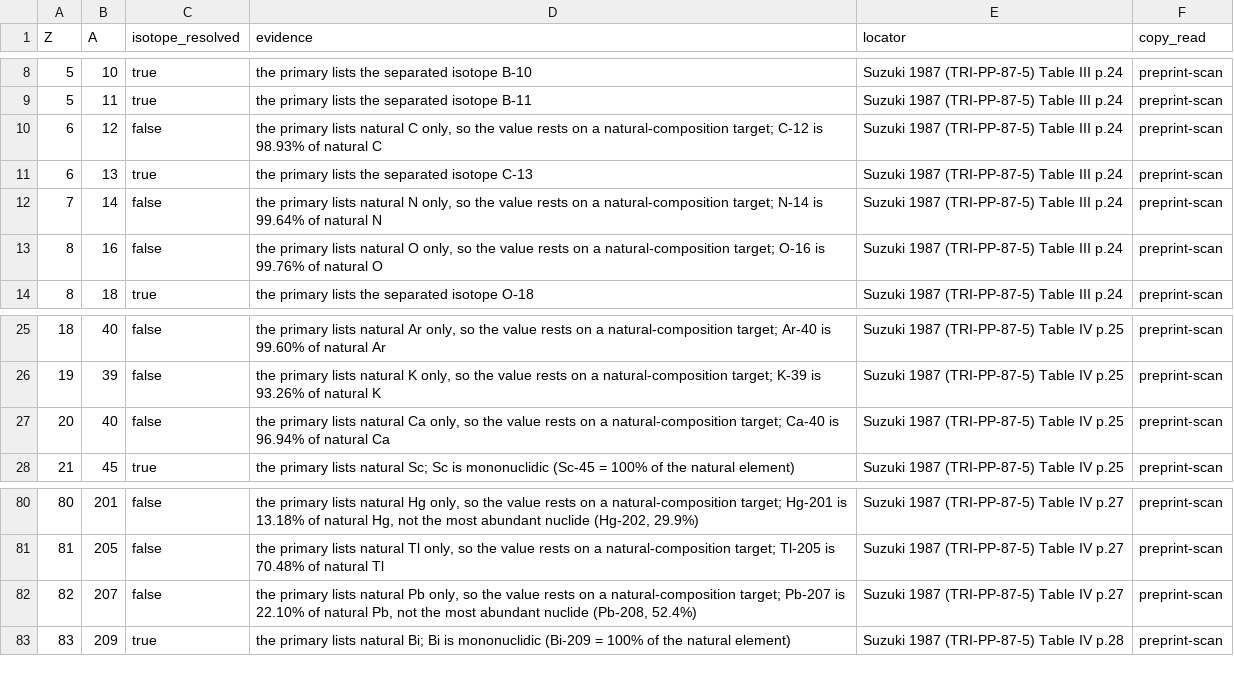
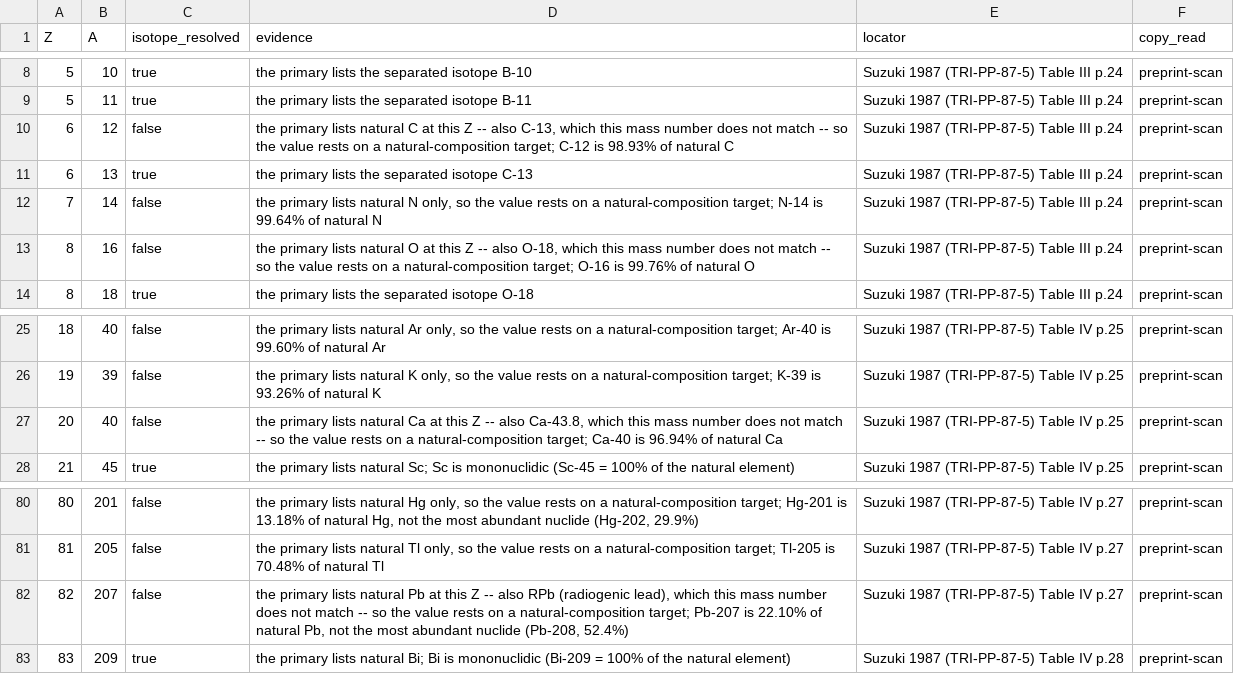
Before and after one commit to bryannasr4-gif/openmucf, a CSV file: data/g4/d1/isotope_audit.csv, drawn as a sheet; only a part is shown, gaps mark what is left out.

Commit message:
Count the elements from the audit instead of by hand, twice over
The adversarial verifier found the claim in the fallback finding is contradicted
by this branch's own audit: it said four of the elements the primary names are
keyed by a separated isotope. The previous commit had already caught that and
corrected it -- to eight, which is also wrong, in the other direction. It is
seven. Strontium's single record is one of the four this dataset cannot settle,
so counting it as keyed by a separated isotope asserts exactly the thing the
audit reports as open. Recomputed from the CSV rather than read off the page, and
the two exceptions are now stated with their reasons, because which elements are
missing is the informative part.

Four evidence strings said the primary lists a natural element "only" where it
lists a second entry at that Z as well: carbon-13, oxygen-18, an enriched calcium
target, and radiogenic lead. None of those mass numbers matches the record, so no
flag moves, but the sentence was false as written and it ships in a data file.

The count of records where the audit differs from the old mechanical rule was
also doing too much work as a single number. Twenty-eight splits three ways:
twenty-three the rule under-called, two the primary flatly contradicts, and three
where the primary does not contradict it but fails to establish the question at
all. Calling those last three "the rule was wrong" overstates; calling them
agreement hides an open question.

Tightens the bibliography check, which matched a locator's leading surname as a
key prefix and would have accepted any entry beginning with it. It now requires
the year as well, and requires the matched entry to carry that year itself.

```diff
--- a/data/g4/d1/isotope_audit.csv
+++ b/data/g4/d1/isotope_audit.csv
@@ -9,6 +9,6 @@ Z,A,isotope_resolved,evidence,locator,copy_read
 5,11,true,the primary lists the separated isotope B-11,Suzuki 1987 (TRI-PP-87-5) Table III p.24,preprint-scan
-6,12,false,"the primary lists natural C only, so the value rests on a natural-composition target; C-12 is 98.93% of natural C",Suzuki 1987 (TRI-PP-87-5) Table III p.24,preprint-scan
+6,12,false,"the primary lists natural C at this Z -- also C-13, which this mass number does not match -- so the value rests on a natural-composition target; C-12 is 98.93% of natural C",Suzuki 1987 (TRI-PP-87-5) Table III p.24,preprint-scan
 6,13,true,the primary lists the separated isotope C-13,Suzuki 1987 (TRI-PP-87-5) Table III p.24,preprint-scan
 7,14,false,"the primary lists natural N only, so the value rests on a natural-composition target; N-14 is 99.64% of natural N",Suzuki 1987 (TRI-PP-87-5) Table III p.24,preprint-scan
-8,16,false,"the primary lists natural O only, so the value rests on a natural-composition target; O-16 is 99.76% of natural O",Suzuki 1987 (TRI-PP-87-5) Table III p.24,preprint-scan
+8,16,false,"the primary lists natural O at this Z -- also O-18, which this mass number does not match -- so the value rests on a natural-composition target; O-16 is 99.76% of natural O",Suzuki 1987 (TRI-PP-87-5) Table III p.24,preprint-scan
 8,18,true,the primary lists the separated isotope O-18,Suzuki 1987 (TRI-PP-87-5) Table III p.24,preprint-scan
@@ -26,3 +26,3 @@ Z,A,isotope_resolved,evidence,locator,copy_read
 19,39,false,"the primary lists natural K only, so the value rests on a natural-composition target; K-39 is 93.26% of natural K",Suzuki 1987 (TRI-PP-87-5) Table IV p.25,preprint-scan
-20,40,false,"the primary lists natural Ca only, so the value rests on a natural-composition target; Ca-40 is 96.94% of natural Ca",Suzuki 1987 (TRI-PP-87-5) Table IV p.25,preprint-scan
+20,40,false,"the primary lists natural Ca at this Z -- also Ca-43.8, which this mass number does not match -- so the value rests on a natural-composition target; Ca-40 is 96.94% of natural Ca",Suzuki 1987 (TRI-PP-87-5) Table IV p.25,preprint-scan
 21,45,true,the primary lists natural Sc; Sc is mononuclidic (Sc-45 = 100% of the natural element),Suzuki 1987 (TRI-PP-87-5) Table IV p.25,preprint-scan
@@ -81,3 +81,3 @@ Z,A,isotope_resolved,evidence,locator,copy_read
 81,205,false,"the primary lists natural Tl only, so the value rests on a natural-composition target; Tl-205 is 70.48% of natural Tl",Suzuki 1987 (TRI-PP-87-5) Table IV p.27,preprint-scan
-82,207,false,"the primary lists natural Pb only, so the value rests on a natural-composition target; Pb-207 is 22.10% of natural Pb, not the most abundant nuclide (Pb-208, 52.4%)",Suzuki 1987 (TRI-PP-87-5) Table IV p.27,preprint-scan
+82,207,false,"the primary lists natural Pb at this Z -- also RPb (radiogenic lead), which this mass number does not match -- so the value rests on a natural-composition target; Pb-207 is 22.10% of natural Pb, not the most abundant nuclide (Pb-208, 52.4%)",Suzuki 1987 (TRI-PP-87-5) Table IV p.27,preprint-scan
 83,209,true,the primary lists natural Bi; Bi is mononuclidic (Bi-209 = 100% of the natural element),Suzuki 1987 (TRI-PP-87-5) Table IV p.28,preprint-scan
```
Also changed, not shown: 5 other files.
